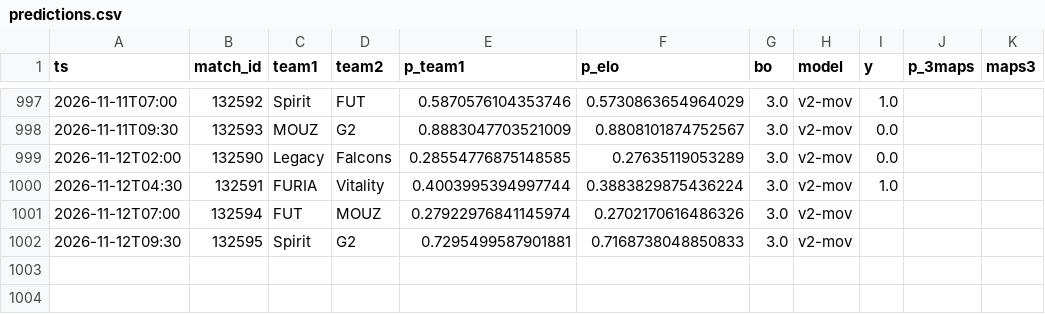
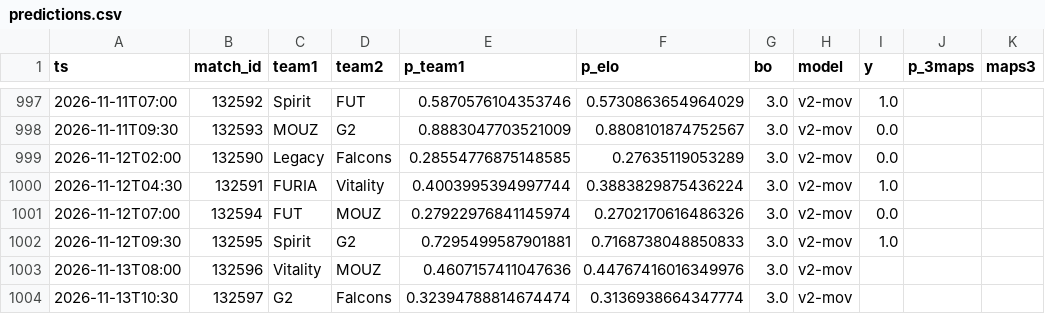
Before and after one commit to azcal/mbm-cs2, a CSV file: logs/predictions.csv, drawn as a sheet; only a part is shown, gaps mark what is left out.

```diff
--- a/logs/predictions.csv
+++ b/logs/predictions.csv
@@ -1000,3 +1000,5 @@ ts,match_id,team1,team2,p_team1,p_elo,bo,model,y,p_3maps,maps3
 2026-11-12T04:30,132591,FURIA,Vitality,0.4003995394997744,0.3883829875436224,3.0,v2-mov,1.0,,
-2026-11-12T07:00,132594,FUT,MOUZ,0.27922976841145974,0.2702170616486326,3.0,v2-mov,,,
-2026-11-12T09:30,132595,Spirit,G2,0.7295499587901881,0.7168738048850833,3.0,v2-mov,,,
+2026-11-12T07:00,132594,FUT,MOUZ,0.27922976841145974,0.2702170616486326,3.0,v2-mov,0.0,,
+2026-11-12T09:30,132595,Spirit,G2,0.7295499587901881,0.7168738048850833,3.0,v2-mov,1.0,,
+2026-11-13T08:00,132596,Vitality,MOUZ,0.4607157411047636,0.44767416016349976,3.0,v2-mov,,,
+2026-11-13T10:30,132597,G2,Falcons,0.32394788814674474,0.3136938664347774,3.0,v2-mov,,,
```
Also changed, not shown: data/matches.csv, logs/graded.csv, 3 other files.
